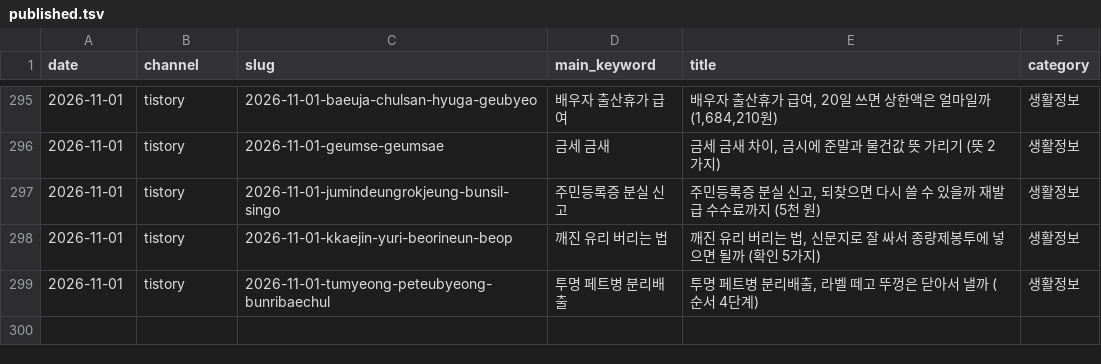
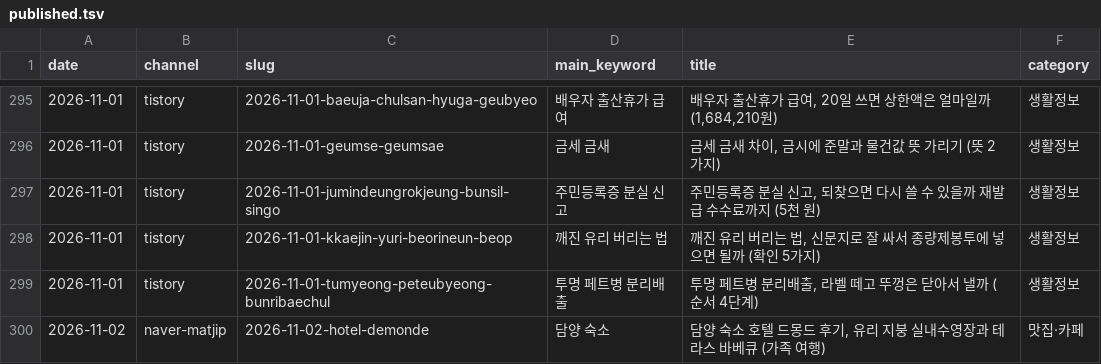
Before and after one commit to dae0064-boop/seonggeul-content-hub, a TSV file: content/archive/published.tsv, drawn as a sheet; only a part is shown, gaps mark what is left out; the diff names each change by its address in the sheet, - before the commit and + after, or states it on an @@ line.

```diff
--- a/content/archive/published.tsv
+++ b/content/archive/published.tsv
+row 300: 2026-11-02 | naver-matjip | 2026-11-02-hotel-demonde | 담양 숙소 | 담양 숙소 호텔 드몽드 후기, 유리 지붕 실내수영장과 테라스 바베큐 (가족 여행) | 맛집·카페
```
Also changed, not shown: 3 other files.
